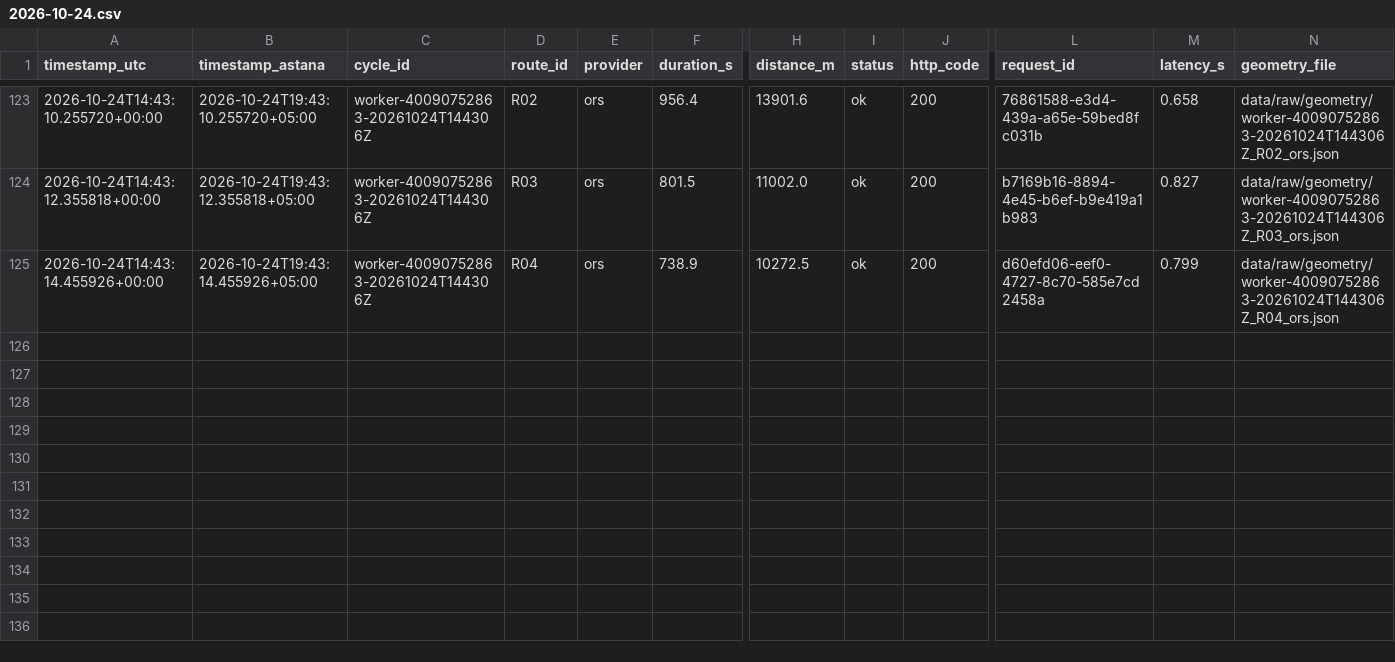
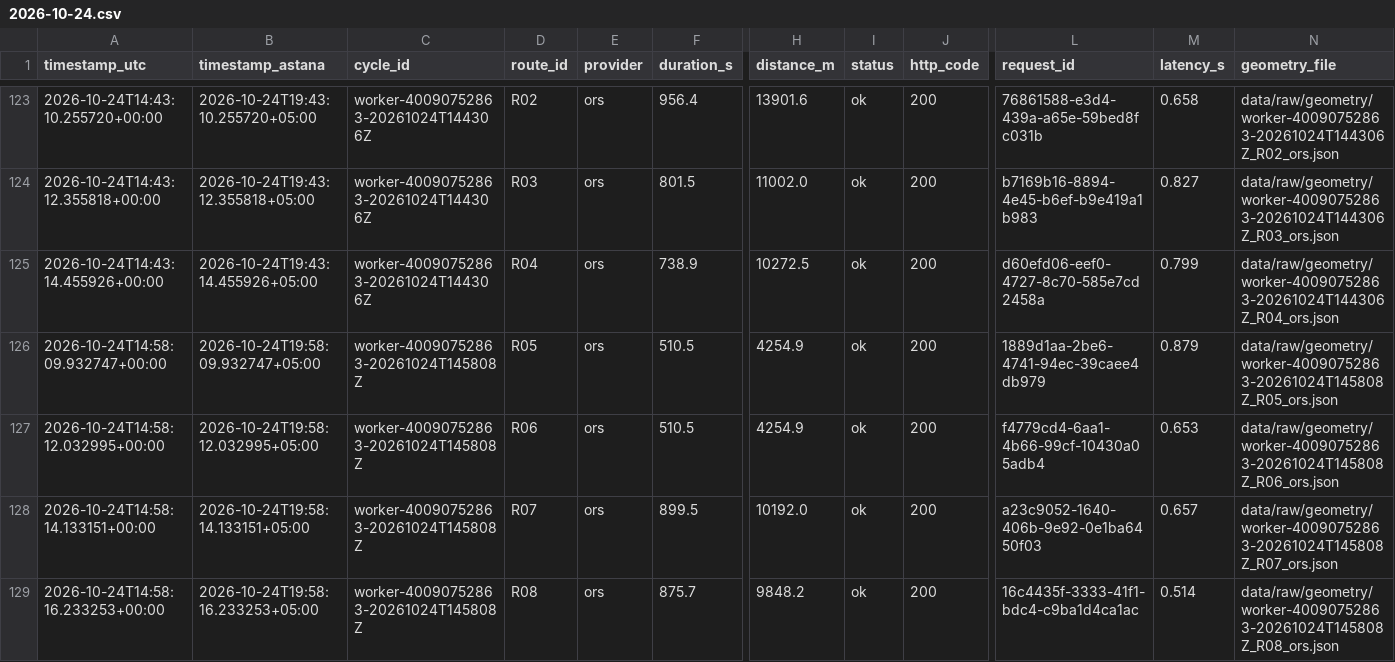
Before and after one commit to SuperFlyTK/rmt-a3-travel-time-astana, a CSV file: data/raw/2026-10-24.csv, drawn as a sheet; only a part is shown, gaps mark what is left out; rows hold the shown columns only; the diff names each change by its address in the sheet, - before the commit and + after, or states it on an @@ line.

```diff
--- a/data/raw/2026-10-24.csv
+++ b/data/raw/2026-10-24.csv
+row 126: 2026-10-24T14:58:09.932747+00:00 | 2026-10-24T19:58:09.932747+05:00 | worker-40090752863-20261024T145808Z | R05 | ors | 510.5 | 4254.9 | ok | 200 | 1889d1aa-2be6-4741-94ec-39caee4db979 | 0.879 | data/raw/geometry/worker-40090752863-20261024T145808Z_R05_ors.json
+row 127: 2026-10-24T14:58:12.032995+00:00 | 2026-10-24T19:58:12.032995+05:00 | worker-40090752863-20261024T145808Z | R06 | ors | 510.5 | 4254.9 | ok | 200 | f4779cd4-6aa1-4b66-99cf-10430a05adb4 | 0.653 | data/raw/geometry/worker-40090752863-20261024T145808Z_R06_ors.json
+row 128: 2026-10-24T14:58:14.133151+00:00 | 2026-10-24T19:58:14.133151+05:00 | worker-40090752863-20261024T145808Z | R07 | ors | 899.5 | 10192.0 | ok | 200 | a23c9052-1640-406b-9e92-0e1ba6450f03 | 0.657 | data/raw/geometry/worker-40090752863-20261024T145808Z_R07_ors.json
+row 129: 2026-10-24T14:58:16.233253+00:00 | 2026-10-24T19:58:16.233253+05:00 | worker-40090752863-20261024T145808Z | R08 | ors | 875.7 | 9848.2 | ok | 200 | 16c4435f-3333-41f1-bdc4-c9ba1d4ca1ac | 0.514 | data/raw/geometry/worker-40090752863-20261024T145808Z_R08_ors.json
```
Also changed, not shown: 10 other files.
